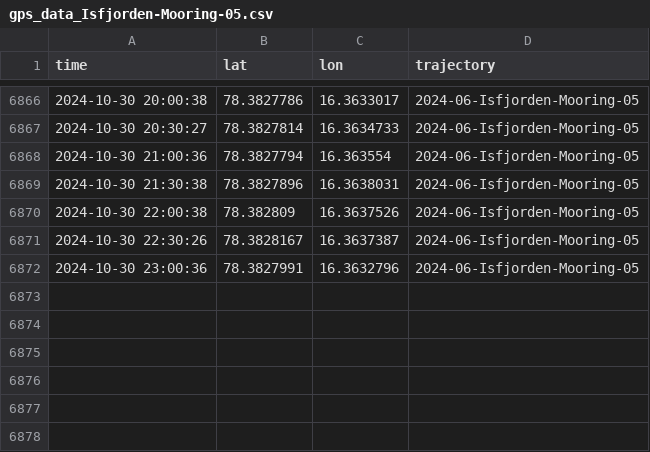
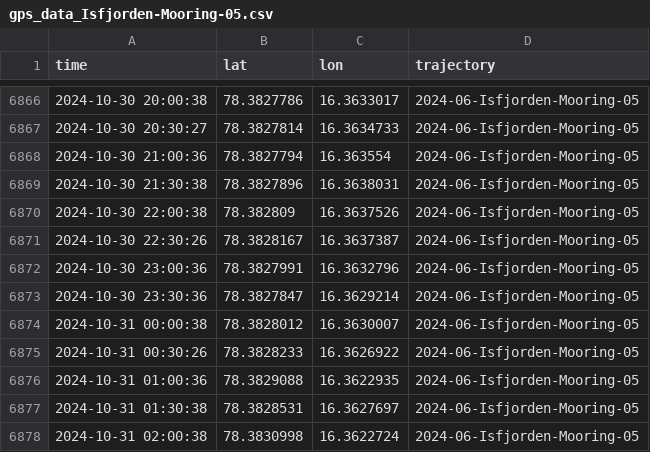
Before and after one commit to jerabaul29/data_Isfjorden_05, a CSV file: gps_data_Isfjorden-Mooring-05.csv, drawn as a sheet; only a part is shown, gaps mark what is left out.

Commit message:
Push data

```diff
--- a/gps_data_Isfjorden-Mooring-05.csv
+++ b/gps_data_Isfjorden-Mooring-05.csv
@@ -6872 +6872,7 @@ time,lat,lon,trajectory
 2024-10-30 23:00:36,78.3827991,16.3632796,2024-06-Isfjorden-Mooring-05
+2024-10-30 23:30:36,78.3827847,16.3629214,2024-06-Isfjorden-Mooring-05
+2024-10-31 00:00:38,78.3828012,16.3630007,2024-06-Isfjorden-Mooring-05
+2024-10-31 00:30:26,78.3828233,16.3626922,2024-06-Isfjorden-Mooring-05
+2024-10-31 01:00:36,78.3829088,16.3622935,2024-06-Isfjorden-Mooring-05
+2024-10-31 01:30:38,78.3828531,16.3627697,2024-06-Isfjorden-Mooring-05
+2024-10-31 02:00:38,78.3830998,16.3622724,2024-06-Isfjorden-Mooring-05
```
Also changed, not shown: wavestat_data_Isfjorden-Mooring-05.csv, 1 other file.
